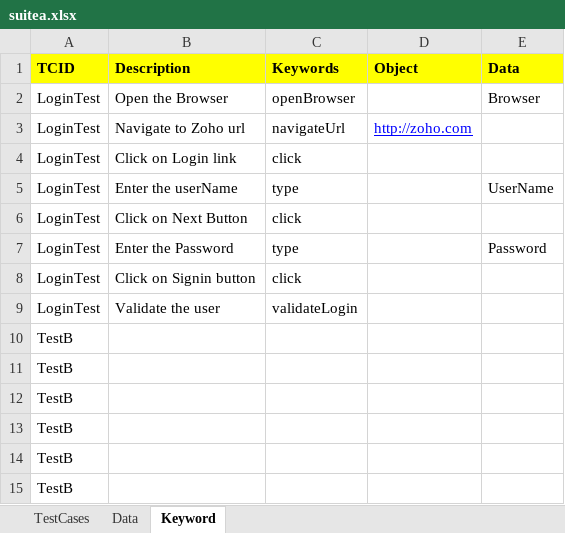
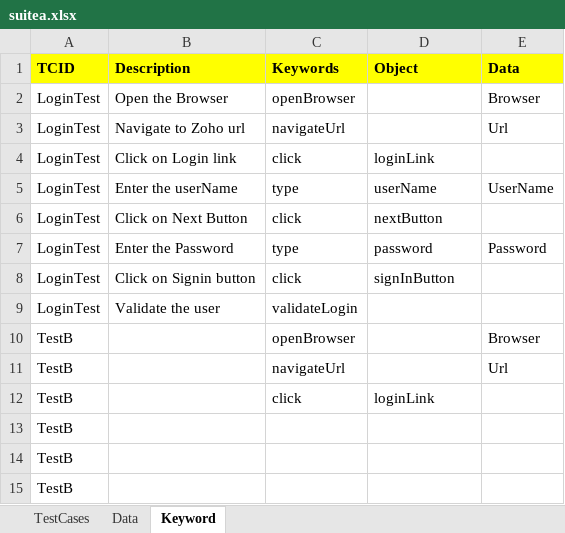
Before and after one commit to ravilella1234/AprilEvening3PMRepo, an Excel workbook: Salesforce/target/test-classes/suitea.xlsx, sheet Keyword, drawn as a sheet; values as stored, in another font and other column widths than the file's, no borders; the diff names each change by its address in the sheet, - before the commit and + after, or states it on an @@ line.

```diff
--- a/Salesforce/target/test-classes/suitea.xlsx (sheet Keyword)
+++ b/Salesforce/target/test-classes/suitea.xlsx (sheet Keyword)
-D3 (Object): http://zoho.com
+D3 (Object): (empty)
-E3 (Data): (empty)
+E3 (Data): Url
-D4 (Object): (empty)
+D4 (Object): loginLink
-D5 (Object): (empty)
+D5 (Object): userName
-D6 (Object): (empty)
+D6 (Object): nextButton
-D7 (Object): (empty)
+D7 (Object): password
-D8 (Object): (empty)
+D8 (Object): signInButton
-C10 (Keywords): (empty)
+C10 (Keywords): openBrowser
-E10 (Data): (empty)
+E10 (Data): Browser
-C11 (Keywords): (empty)
+C11 (Keywords): navigateUrl
-E11 (Data): (empty)
+E11 (Data): Url
-C12 (Keywords): (empty)
+C12 (Keywords): click
-D12 (Object): (empty)
+D12 (Object): loginLink
```
Also changed, not shown: sheet Data, sheet TestCases, 18 other files.
